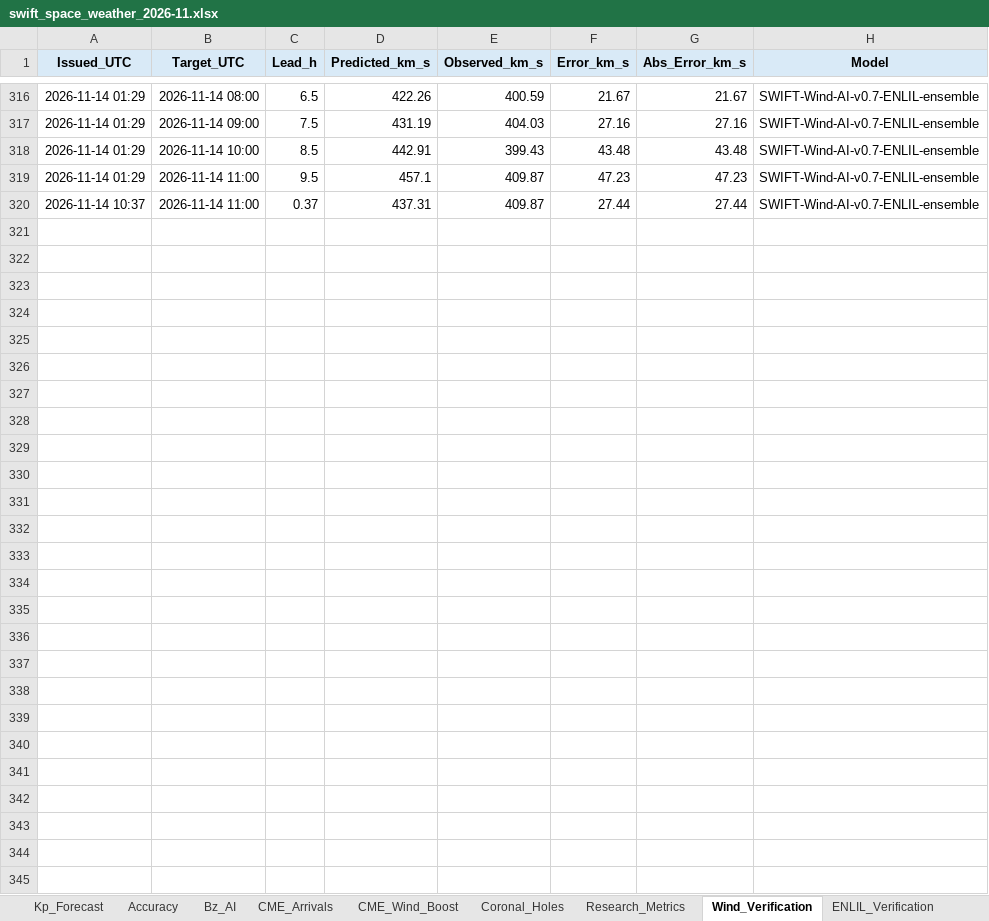
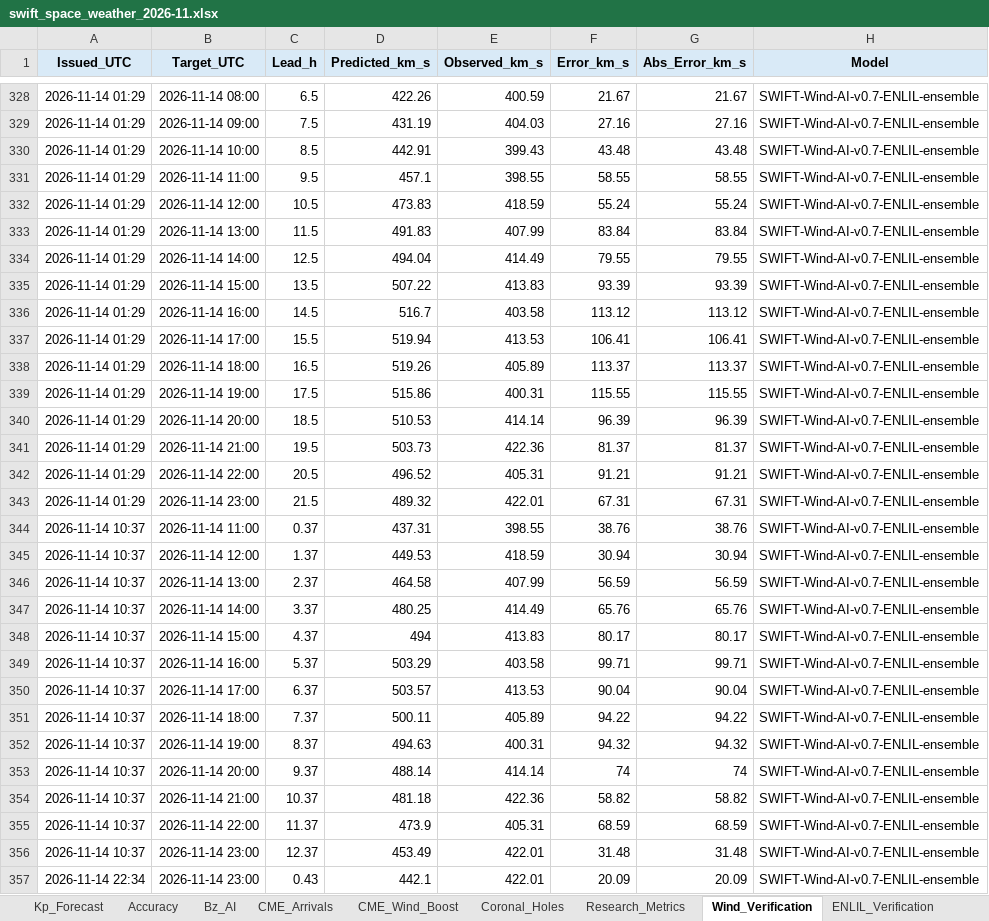
Before and after one commit to sgsy4c2zh7-tech/GEO-SAT-Thread, an Excel workbook: docs/reports/swift_space_weather_2026-11.xlsx, sheet Wind_Verification, drawn as a sheet; only a part is shown, gaps mark what is left out; values as stored, in another font and other column widths than the file's, no borders; addresses are those after the commit; the diff covers the shown part only; the diff names each change by its address in the sheet, - before the commit and + after, or states it on an @@ line.

```diff
--- a/docs/reports/swift_space_weather_2026-11.xlsx (sheet Wind_Verification)
+++ b/docs/reports/swift_space_weather_2026-11.xlsx (sheet Wind_Verification)
-E331 (Observed_km_s): 409.87
+E331 (Observed_km_s): 398.55
-F331 (Error_km_s): 47.23
+F331 (Error_km_s): 58.55
-G331 (Abs_Error_km_s): 47.23
+G331 (Abs_Error_km_s): 58.55
+row 332: 2026-11-14 01:29 | 2026-11-14 12:00 | 10.5 | 473.83 | 418.59 | 55.24 | 55.24 | SWIFT-Wind-AI-v0.7-ENLIL-ensemble
+row 333: 2026-11-14 01:29 | 2026-11-14 13:00 | 11.5 | 491.83 | 407.99 | 83.84 | 83.84 | SWIFT-Wind-AI-v0.7-ENLIL-ensemble
+row 334: 2026-11-14 01:29 | 2026-11-14 14:00 | 12.5 | 494.04 | 414.49 | 79.55 | 79.55 | SWIFT-Wind-AI-v0.7-ENLIL-ensemble
+row 335: 2026-11-14 01:29 | 2026-11-14 15:00 | 13.5 | 507.22 | 413.83 | 93.39 | 93.39 | SWIFT-Wind-AI-v0.7-ENLIL-ensemble
+row 336: 2026-11-14 01:29 | 2026-11-14 16:00 | 14.5 | 516.7 | 403.58 | 113.12 | 113.12 | SWIFT-Wind-AI-v0.7-ENLIL-ensemble
+row 337: 2026-11-14 01:29 | 2026-11-14 17:00 | 15.5 | 519.94 | 413.53 | 106.41 | 106.41 | SWIFT-Wind-AI-v0.7-ENLIL-ensemble
+row 338: 2026-11-14 01:29 | 2026-11-14 18:00 | 16.5 | 519.26 | 405.89 | 113.37 | 113.37 | SWIFT-Wind-AI-v0.7-ENLIL-ensemble
+row 339: 2026-11-14 01:29 | 2026-11-14 19:00 | 17.5 | 515.86 | 400.31 | 115.55 | 115.55 | SWIFT-Wind-AI-v0.7-ENLIL-ensemble
+row 340: 2026-11-14 01:29 | 2026-11-14 20:00 | 18.5 | 510.53 | 414.14 | 96.39 | 96.39 | SWIFT-Wind-AI-v0.7-ENLIL-ensemble
+row 341: 2026-11-14 01:29 | 2026-11-14 21:00 | 19.5 | 503.73 | 422.36 | 81.37 | 81.37 | SWIFT-Wind-AI-v0.7-ENLIL-ensemble
+row 342: 2026-11-14 01:29 | 2026-11-14 22:00 | 20.5 | 496.52 | 405.31 | 91.21 | 91.21 | SWIFT-Wind-AI-v0.7-ENLIL-ensemble
+row 343: 2026-11-14 01:29 | 2026-11-14 23:00 | 21.5 | 489.32 | 422.01 | 67.31 | 67.31 | SWIFT-Wind-AI-v0.7-ENLIL-ensemble
-E344 (Observed_km_s): 409.87
+E344 (Observed_km_s): 398.55
-F344 (Error_km_s): 27.44
+F344 (Error_km_s): 38.76
-G344 (Abs_Error_km_s): 27.44
+G344 (Abs_Error_km_s): 38.76
+row 345: 2026-11-14 10:37 | 2026-11-14 12:00 | 1.37 | 449.53 | 418.59 | 30.94 | 30.94 | SWIFT-Wind-AI-v0.7-ENLIL-ensemble
+row 346: 2026-11-14 10:37 | 2026-11-14 13:00 | 2.37 | 464.58 | 407.99 | 56.59 | 56.59 | SWIFT-Wind-AI-v0.7-ENLIL-ensemble
+row 347: 2026-11-14 10:37 | 2026-11-14 14:00 | 3.37 | 480.25 | 414.49 | 65.76 | 65.76 | SWIFT-Wind-AI-v0.7-ENLIL-ensemble
+row 348: 2026-11-14 10:37 | 2026-11-14 15:00 | 4.37 | 494 | 413.83 | 80.17 | 80.17 | SWIFT-Wind-AI-v0.7-ENLIL-ensemble
+row 349: 2026-11-14 10:37 | 2026-11-14 16:00 | 5.37 | 503.29 | 403.58 | 99.71 | 99.71 | SWIFT-Wind-AI-v0.7-ENLIL-ensemble
+row 350: 2026-11-14 10:37 | 2026-11-14 17:00 | 6.37 | 503.57 | 413.53 | 90.04 | 90.04 | SWIFT-Wind-AI-v0.7-ENLIL-ensemble
+row 351: 2026-11-14 10:37 | 2026-11-14 18:00 | 7.37 | 500.11 | 405.89 | 94.22 | 94.22 | SWIFT-Wind-AI-v0.7-ENLIL-ensemble
+row 352: 2026-11-14 10:37 | 2026-11-14 19:00 | 8.37 | 494.63 | 400.31 | 94.32 | 94.32 | SWIFT-Wind-AI-v0.7-ENLIL-ensemble
+row 353: 2026-11-14 10:37 | 2026-11-14 20:00 | 9.37 | 488.14 | 414.14 | 74 | 74 | SWIFT-Wind-AI-v0.7-ENLIL-ensemble
+row 354: 2026-11-14 10:37 | 2026-11-14 21:00 | 10.37 | 481.18 | 422.36 | 58.82 | 58.82 | SWIFT-Wind-AI-v0.7-ENLIL-ensemble
+row 355: 2026-11-14 10:37 | 2026-11-14 22:00 | 11.37 | 473.9 | 405.31 | 68.59 | 68.59 | SWIFT-Wind-AI-v0.7-ENLIL-ensemble
+row 356: 2026-11-14 10:37 | 2026-11-14 23:00 | 12.37 | 453.49 | 422.01 | 31.48 | 31.48 | SWIFT-Wind-AI-v0.7-ENLIL-ensemble
+row 357: 2026-11-14 22:34 | 2026-11-14 23:00 | 0.43 | 442.1 | 422.01 | 20.09 | 20.09 | SWIFT-Wind-AI-v0.7-ENLIL-ensemble
```
Also changed, not shown: 12 added rows and 12 edited cells elsewhere in this sheet, sheet ENLIL_Verification, sheet Accuracy, sheet Wind_Fcst_History, sheet Research_Metrics, sheet Internal_Charging, sheet Wind_Forecast_3d, 23 more sheets, charts or pictures, 54 other files.
